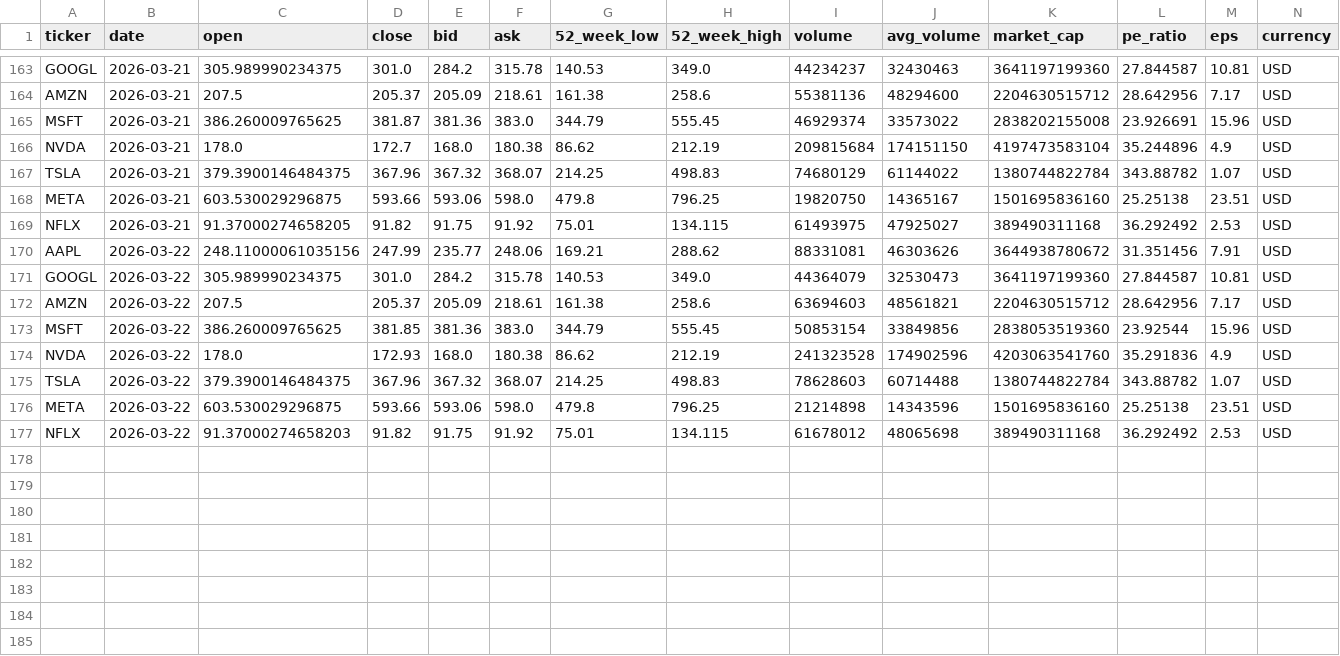
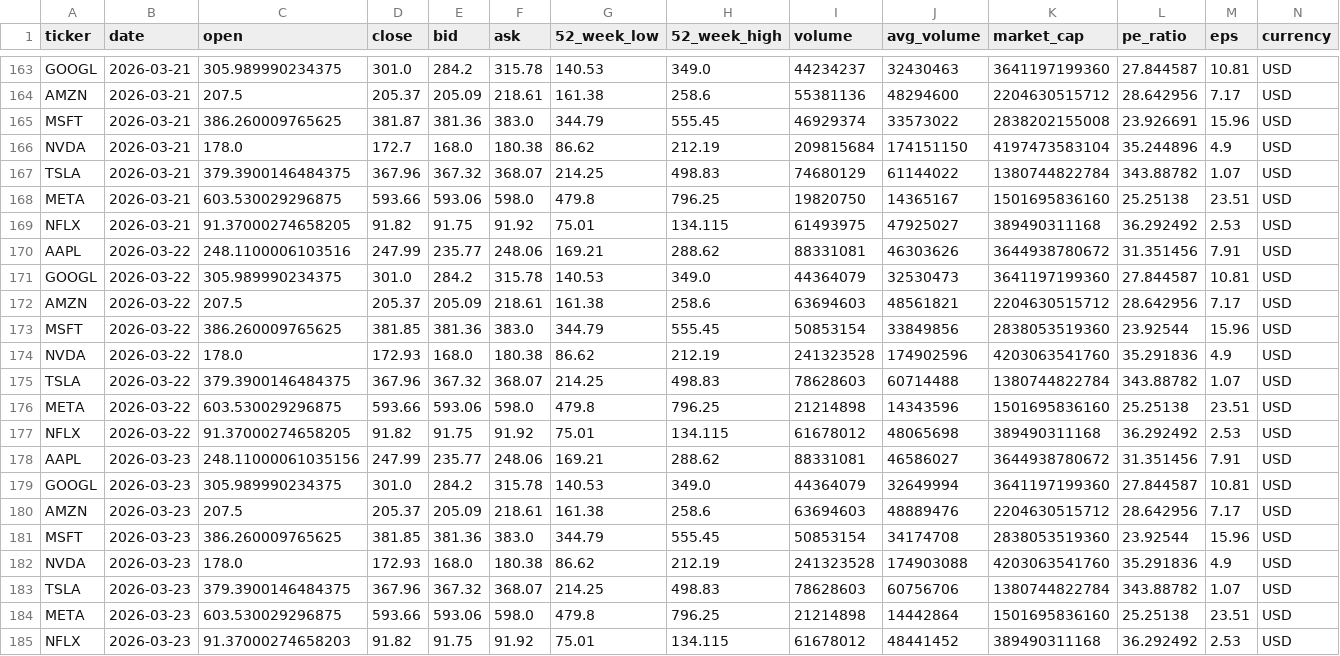
Before and after one commit to Kasuba-phani/stock-sentiment-tracker, a CSV file: data/stock_data_summary.csv, drawn as a sheet; only a part is shown, gaps mark what is left out; rows hold the shown columns only; the diff names each change by its address in the sheet, - before the commit and + after, or states it on an @@ line.

```diff
--- a/data/stock_data_summary.csv
+++ b/data/stock_data_summary.csv
-C170 (open): 248.11000061035156
+C170 (open): 248.1100006103516
-C177 (open): 91.37000274658203
+C177 (open): 91.37000274658205
+row 178: AAPL | 2026-03-23 | 248.11000061035156 | 247.99 | 235.77 | 248.06 | 169.21 | 288.62 | 88331081 | 46586027 | 3644938780672 | 31.351456 | 7.91 | USD
+row 179: GOOGL | 2026-03-23 | 305.989990234375 | 301.0 | 284.2 | 315.78 | 140.53 | 349.0 | 44364079 | 32649994 | 3641197199360 | 27.844587 | 10.81 | USD
+row 180: AMZN | 2026-03-23 | 207.5 | 205.37 | 205.09 | 218.61 | 161.38 | 258.6 | 63694603 | 48889476 | 2204630515712 | 28.642956 | 7.17 | USD
+row 181: MSFT | 2026-03-23 | 386.260009765625 | 381.85 | 381.36 | 383.0 | 344.79 | 555.45 | 50853154 | 34174708 | 2838053519360 | 23.92544 | 15.96 | USD
+row 182: NVDA | 2026-03-23 | 178.0 | 172.93 | 168.0 | 180.38 | 86.62 | 212.19 | 241323528 | 174903088 | 4203063541760 | 35.291836 | 4.9 | USD
+row 183: TSLA | 2026-03-23 | 379.3900146484375 | 367.96 | 367.32 | 368.07 | 214.25 | 498.83 | 78628603 | 60756706 | 1380744822784 | 343.88782 | 1.07 | USD
+row 184: META | 2026-03-23 | 603.530029296875 | 593.66 | 593.06 | 598.0 | 479.8 | 796.25 | 21214898 | 14442864 | 1501695836160 | 25.25138 | 23.51 | USD
+row 185: NFLX | 2026-03-23 | 91.37000274658203 | 91.82 | 91.75 | 91.92 | 75.01 | 134.115 | 61678012 | 48441452 | 389490311168 | 36.292492 | 2.53 | USD
```
Also changed, not shown: 1 other file.
